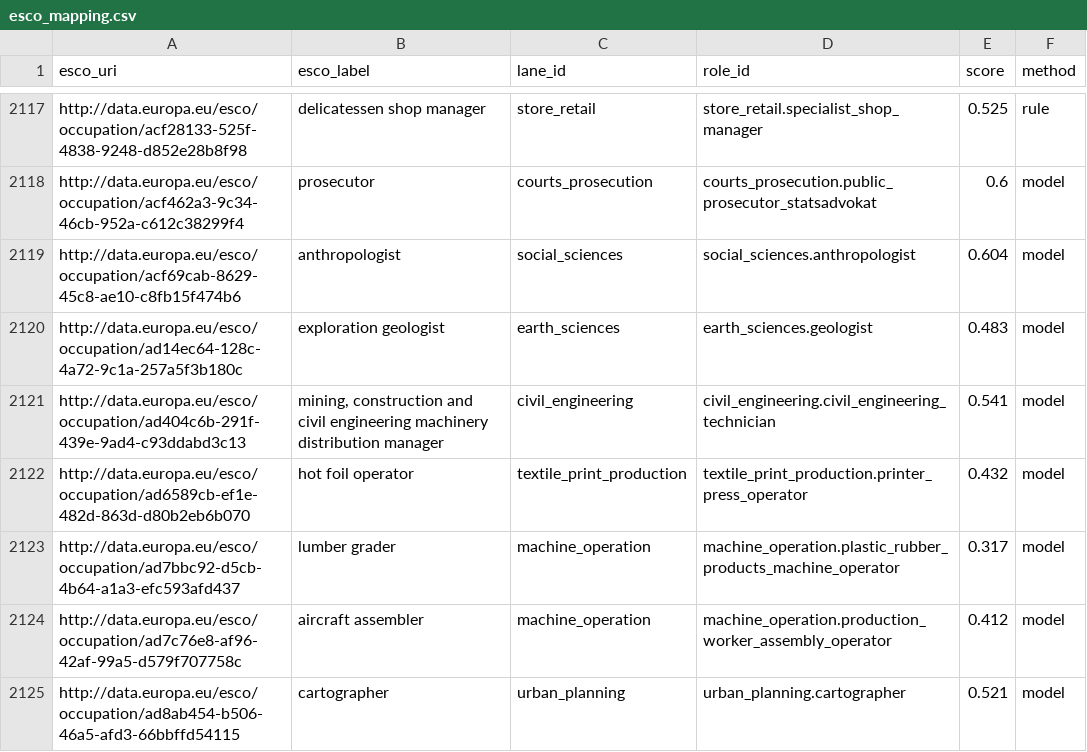
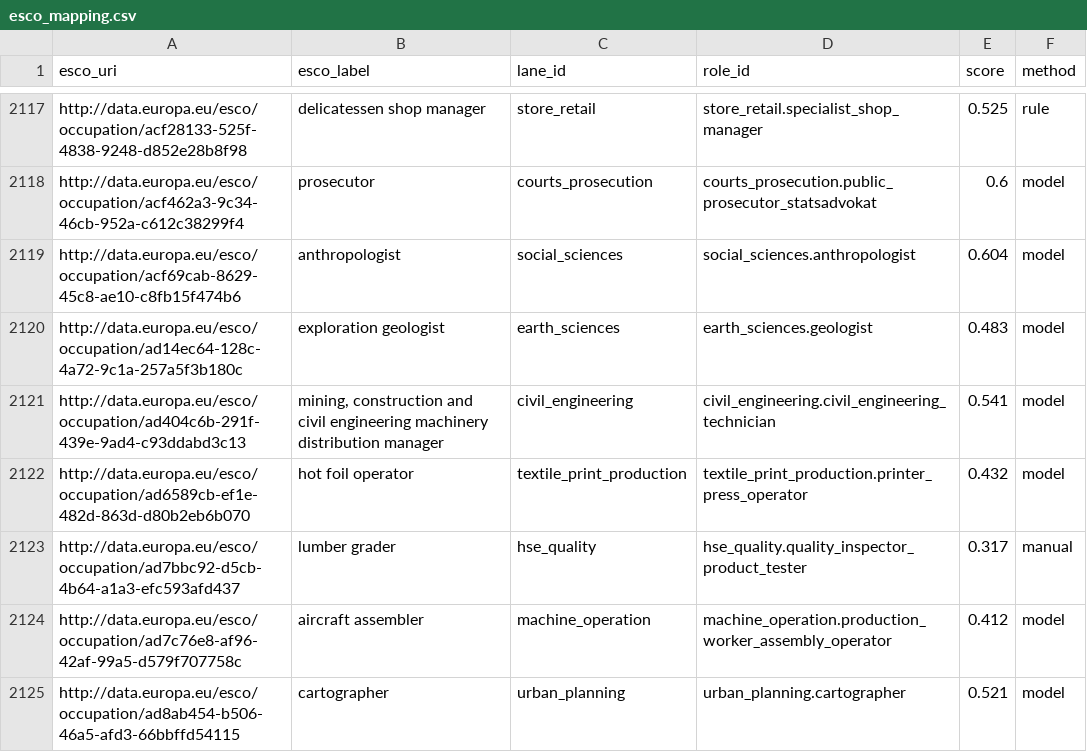
Before and after one commit to haakonheir-glitch/Lane1, a CSV file: taxonomy/esco_mapping.csv, drawn as a sheet; only a part is shown, gaps mark what is left out; the diff covers the shown part only.

```diff
--- a/taxonomy/esco_mapping.csv
+++ b/taxonomy/esco_mapping.csv
@@ -2122,3 +2122,3 @@ http://data.europa.eu/esco/occupation/ad404c6b-291f-439e-9ad4-c93ddabd3c13,"mini
 http://data.europa.eu/esco/occupation/ad6589cb-ef1e-482d-863d-d80b2eb6b070,hot foil operator,textile_print_production,textile_print_production.printer_press_operator,0.432,model
-http://data.europa.eu/esco/occupation/ad7bbc92-d5cb-4b64-a1a3-efc593afd437,lumber grader,machine_operation,machine_operation.plastic_rubber_products_machine_operator,0.317,model
+http://data.europa.eu/esco/occupation/ad7bbc92-d5cb-4b64-a1a3-efc593afd437,lumber grader,hse_quality,hse_quality.quality_inspector_product_tester,0.317,manual
 http://data.europa.eu/esco/occupation/ad7c76e8-af96-42af-99a5-d579f707758c,aircraft assembler,machine_operation,machine_operation.production_worker_assembly_operator,0.412,model
```
Also changed, not shown: 83 edited cells elsewhere in this file, taxonomy/reference/esco_overrides.csv, 8 other files.
